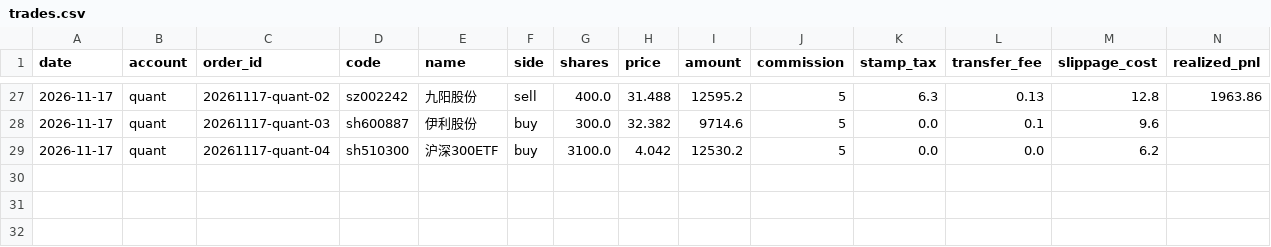
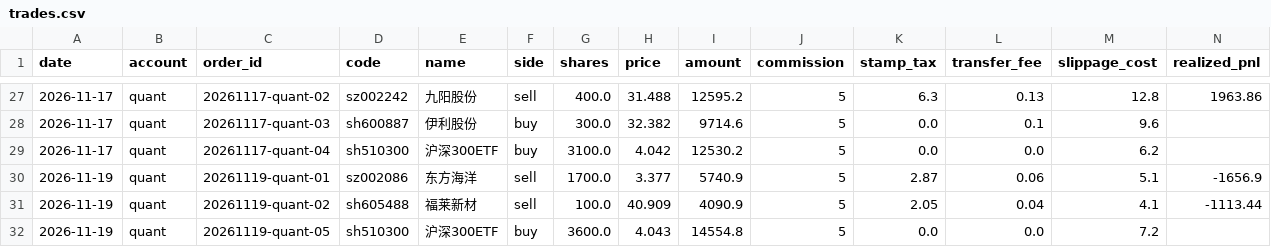
Before and after one commit to ice-tong/a-stock-investment, a CSV file: accounts/quant/trades.csv, drawn as a sheet; only a part is shown, gaps mark what is left out; rows hold the shown columns only; the diff names each change by its address in the sheet, - before the commit and + after, or states it on an @@ line.

```diff
--- a/accounts/quant/trades.csv
+++ b/accounts/quant/trades.csv
+row 30: 2026-11-19 | quant | 20261119-quant-01 | sz002086 | 东方海洋 | sell | 1700.0 | 3.377 | 5740.9 | 5 | 2.87 | 0.06 | 5.1 | -1656.9
+row 31: 2026-11-19 | quant | 20261119-quant-02 | sh605488 | 福莱新材 | sell | 100.0 | 40.909 | 4090.9 | 5 | 2.05 | 0.04 | 4.1 | -1113.44
+row 32: 2026-11-19 | quant | 20261119-quant-05 | sh510300 | 沪深300ETF | buy | 3600.0 | 4.043 | 14554.8 | 5 | 0.0 | 0.0 | 7.2
```
Also changed, not shown: 5 other files.
